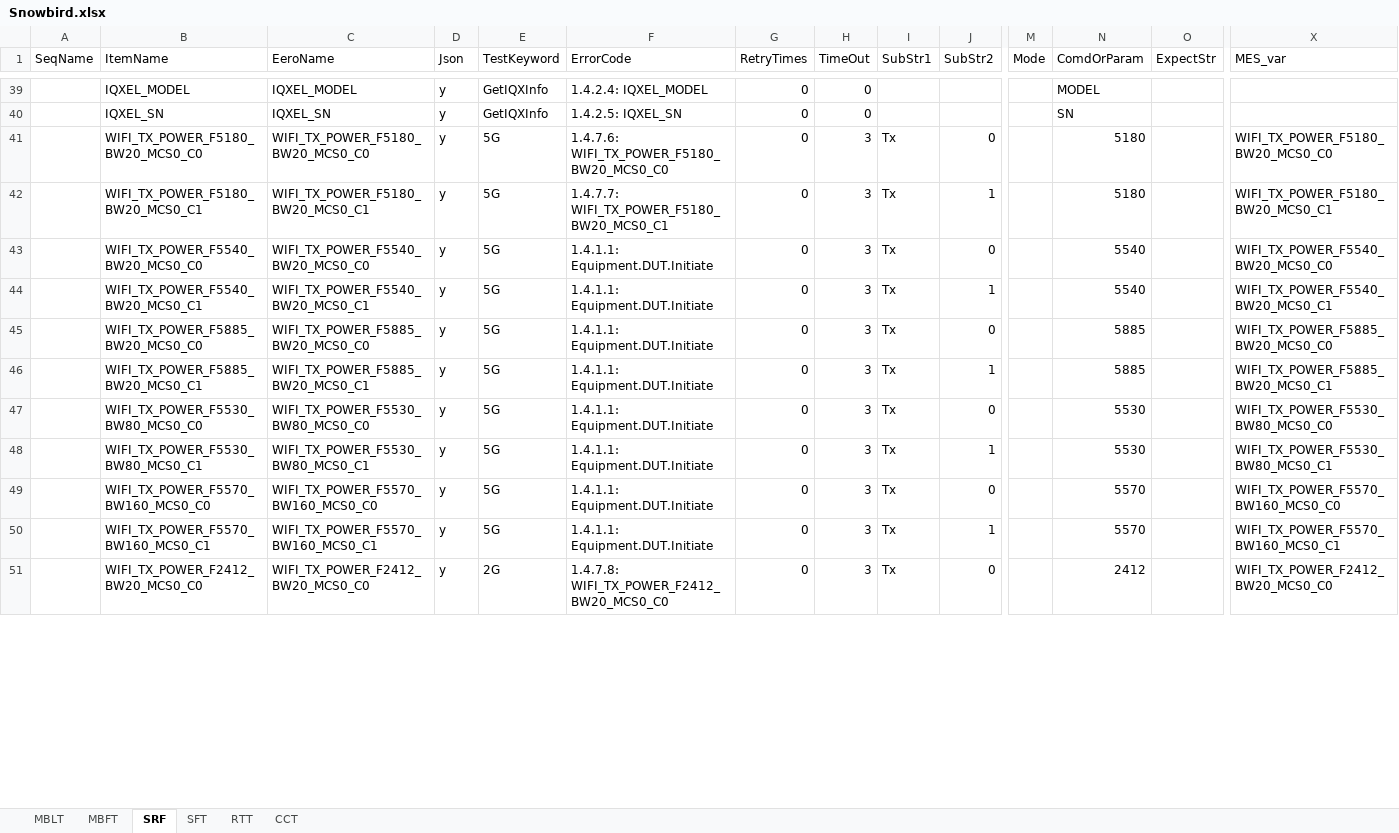
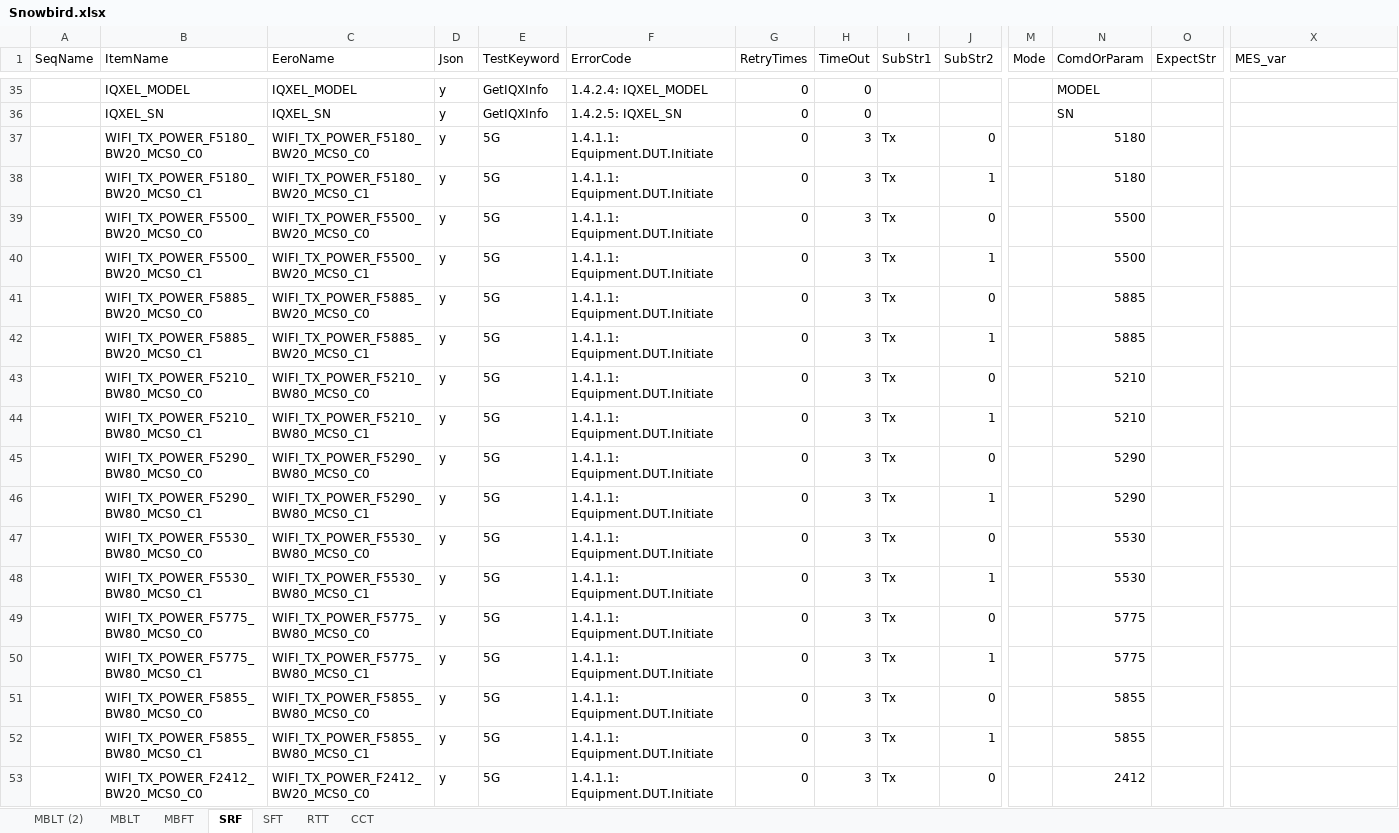
Before and after one commit to JerryXu008/snowbird, an Excel workbook: AutoTestSystem/Config/Snowbird.xlsx, sheet SRF, drawn as a sheet; only a part is shown, gaps mark what is left out; values as stored, in another font and other column widths than the file's, no cell formats; addresses are those after the commit; rows hold the shown columns only; the diff covers the shown part only; the diff names each change by its address in the sheet, - before the commit and + after, or states it on an @@ line.

```diff
--- a/AutoTestSystem/Config/Snowbird.xlsx (sheet SRF)
+++ b/AutoTestSystem/Config/Snowbird.xlsx (sheet SRF)
+sheet tab: MBLT (2)
-F37 (ErrorCode): 1.4.7.6: WIFI_TX_POWER_F5180_BW20_MCS0_C0
+F37 (ErrorCode): 1.4.1.1: Equipment.DUT.Initiate
-X37 (MES_var): WIFI_TX_POWER_F5180_BW20_MCS0_C0
+X37 (MES_var): (empty)
-F38 (ErrorCode): 1.4.7.7: WIFI_TX_POWER_F5180_BW20_MCS0_C1
+F38 (ErrorCode): 1.4.1.1: Equipment.DUT.Initiate
-X38 (MES_var): WIFI_TX_POWER_F5180_BW20_MCS0_C1
+X38 (MES_var): (empty)
-B39 (ItemName): WIFI_TX_POWER_F5540_BW20_MCS0_C0
+B39 (ItemName): WIFI_TX_POWER_F5500_BW20_MCS0_C0
-C39 (EeroName): WIFI_TX_POWER_F5540_BW20_MCS0_C0
+C39 (EeroName): WIFI_TX_POWER_F5500_BW20_MCS0_C0
-N39:N40 (ComdOrParam): 5540
+N39:N40 (ComdOrParam): 5500
-X39 (MES_var): WIFI_TX_POWER_F5540_BW20_MCS0_C0
+X39 (MES_var): (empty)
-B40 (ItemName): WIFI_TX_POWER_F5540_BW20_MCS0_C1
+B40 (ItemName): WIFI_TX_POWER_F5500_BW20_MCS0_C1
-C40 (EeroName): WIFI_TX_POWER_F5540_BW20_MCS0_C1
+C40 (EeroName): WIFI_TX_POWER_F5500_BW20_MCS0_C1
-X40 (MES_var): WIFI_TX_POWER_F5540_BW20_MCS0_C1
+X40 (MES_var): (empty)
-X41 (MES_var): WIFI_TX_POWER_F5885_BW20_MCS0_C0
+X41 (MES_var): (empty)
-X42 (MES_var): WIFI_TX_POWER_F5885_BW20_MCS0_C1
+X42 (MES_var): (empty)
+row 43:  | WIFI_TX_POWER_F5210_BW80_MCS0_C0 | WIFI_TX_POWER_F5210_BW80_MCS0_C0 | y | 5G | 1.4.1.1: Equipment.DUT.Initiate | 0 | 3 | Tx | 0 |  | 5210
+row 44:  | WIFI_TX_POWER_F5210_BW80_MCS0_C1 | WIFI_TX_POWER_F5210_BW80_MCS0_C1 | y | 5G | 1.4.1.1: Equipment.DUT.Initiate | 0 | 3 | Tx | 1 |  | 5210
+row 45:  | WIFI_TX_POWER_F5290_BW80_MCS0_C0 | WIFI_TX_POWER_F5290_BW80_MCS0_C0 | y | 5G | 1.4.1.1: Equipment.DUT.Initiate | 0 | 3 | Tx | 0 |  | 5290
+row 46:  | WIFI_TX_POWER_F5290_BW80_MCS0_C1 | WIFI_TX_POWER_F5290_BW80_MCS0_C1 | y | 5G | 1.4.1.1: Equipment.DUT.Initiate | 0 | 3 | Tx | 1 |  | 5290
-X47 (MES_var): WIFI_TX_POWER_F5530_BW80_MCS0_C0
+X47 (MES_var): (empty)
-X48 (MES_var): WIFI_TX_POWER_F5530_BW80_MCS0_C1
+X48 (MES_var): (empty)
-B49 (ItemName): WIFI_TX_POWER_F5570_BW160_MCS0_C0
+B49 (ItemName): WIFI_TX_POWER_F5775_BW80_MCS0_C0
-C49 (EeroName): WIFI_TX_POWER_F5570_BW160_MCS0_C0
+C49 (EeroName): WIFI_TX_POWER_F5775_BW80_MCS0_C0
-N49:N50 (ComdOrParam): 5570
+N49:N50 (ComdOrParam): 5775
-X49 (MES_var): WIFI_TX_POWER_F5570_BW160_MCS0_C0
+X49 (MES_var): (empty)
-B50 (ItemName): WIFI_TX_POWER_F5570_BW160_MCS0_C1
+B50 (ItemName): WIFI_TX_POWER_F5775_BW80_MCS0_C1
-C50 (EeroName): WIFI_TX_POWER_F5570_BW160_MCS0_C1
+C50 (EeroName): WIFI_TX_POWER_F5775_BW80_MCS0_C1
-X50 (MES_var): WIFI_TX_POWER_F5570_BW160_MCS0_C1
+X50 (MES_var): (empty)
+row 51:  | WIFI_TX_POWER_F5855_BW80_MCS0_C0 | WIFI_TX_POWER_F5855_BW80_MCS0_C0 | y | 5G | 1.4.1.1: Equipment.DUT.Initiate | 0 | 3 | Tx | 0 |  | 5855
+row 52:  | WIFI_TX_POWER_F5855_BW80_MCS0_C1 | WIFI_TX_POWER_F5855_BW80_MCS0_C1 | y | 5G | 1.4.1.1: Equipment.DUT.Initiate | 0 | 3 | Tx | 1 |  | 5855
-E53 (TestKeyword): 2G
+E53 (TestKeyword): 5G
-F53 (ErrorCode): 1.4.7.8: WIFI_TX_POWER_F2412_BW20_MCS0_C0
+F53 (ErrorCode): 1.4.1.1: Equipment.DUT.Initiate
-X53 (MES_var): WIFI_TX_POWER_F2412_BW20_MCS0_C0
+X53 (MES_var): (empty)
```
Also changed, not shown: 23 added rows, 12 removed rows and 142 edited cells elsewhere in this sheet, sheet MBFT, sheet MBLT, cell formats, TestConsole/test.xlsx, 15 other files.
